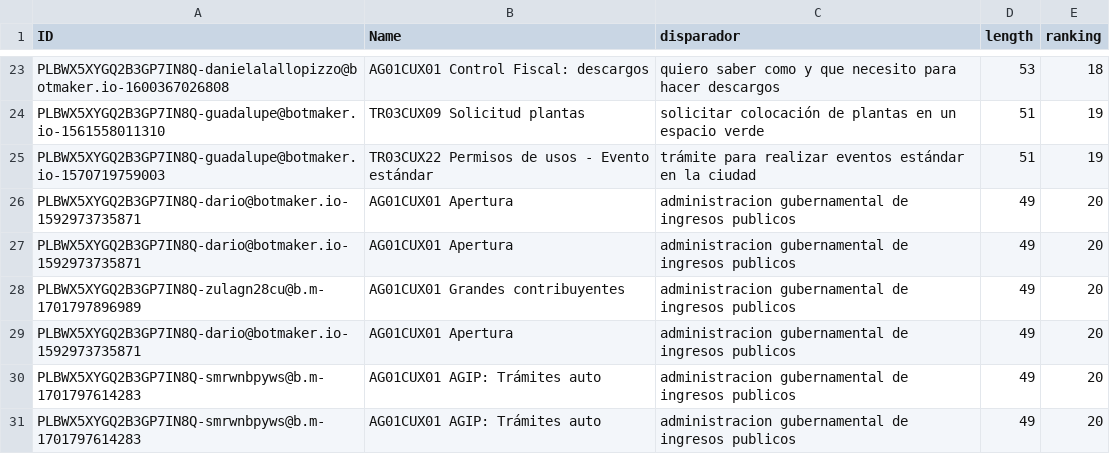
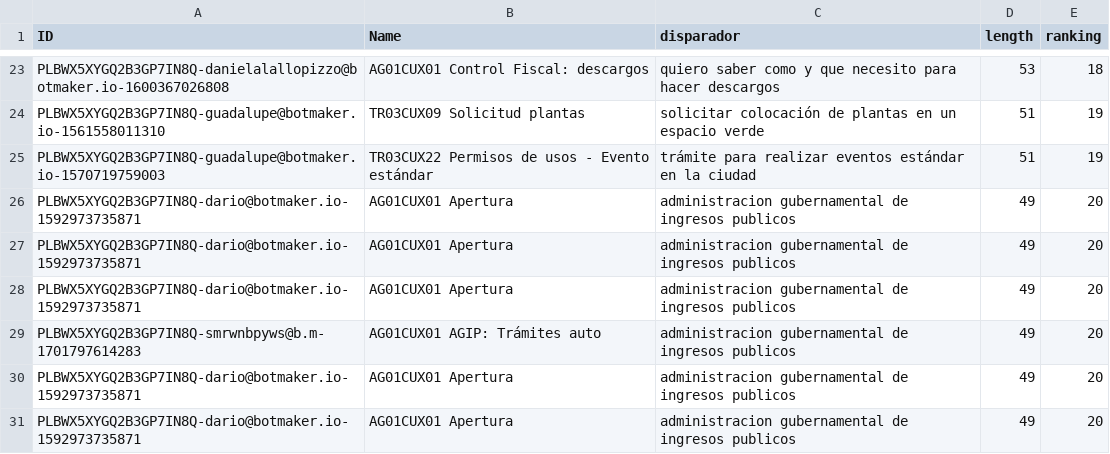
Before and after one commit to team-metricas/Disparadores, a CSV file: top_30_longest_disparadores.csv, drawn as a sheet; only a part is shown, gaps mark what is left out; removed rows and columns are numbered as before the commit, all else as after; the diff names each change by its address in the sheet, - before the commit and + after, or states it on an @@ line.

```diff
--- a/top_30_longest_disparadores.csv
+++ b/top_30_longest_disparadores.csv
-row 28: PLBWX5XYGQ2B3GP7IN8Q-zulagn28cu@b.m-1701797896989 | AG01CUX01 Grandes contribuyentes | administracion gubernamental de ingresos publicos | 49 | 20
-row 31: PLBWX5XYGQ2B3GP7IN8Q-smrwnbpyws@b.m-1701797614283 | AG01CUX01 AGIP: Trámites auto | administracion gubernamental de ingresos publicos | 49 | 20
+row 30: PLBWX5XYGQ2B3GP7IN8Q-dario@botmaker.io-1592973735871 | AG01CUX01 Apertura | administracion gubernamental de ingresos publicos | 49 | 20
+row 31: PLBWX5XYGQ2B3GP7IN8Q-dario@botmaker.io-1592973735871 | AG01CUX01 Apertura | administracion gubernamental de ingresos publicos | 49 | 20
```
Also changed, not shown: bottom_10_disparadores_details.csv, frequency_analysis.csv, 9 other files.
